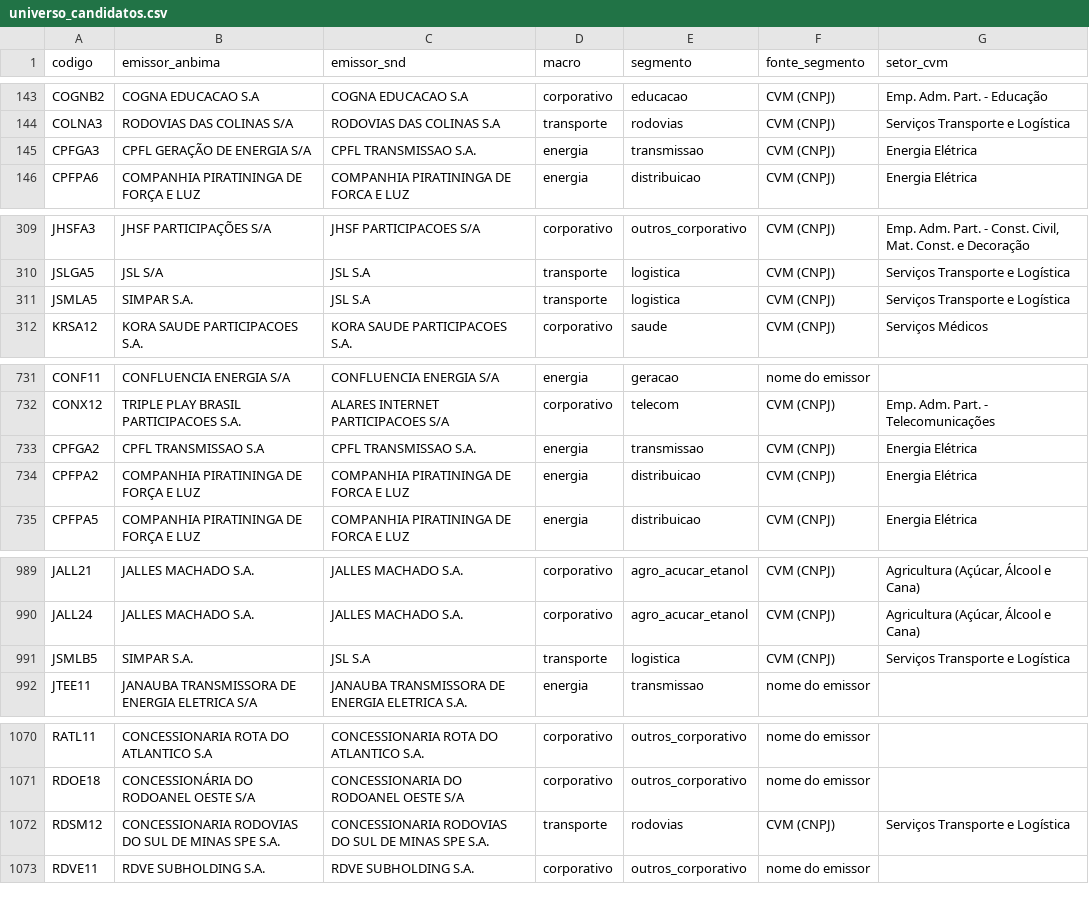
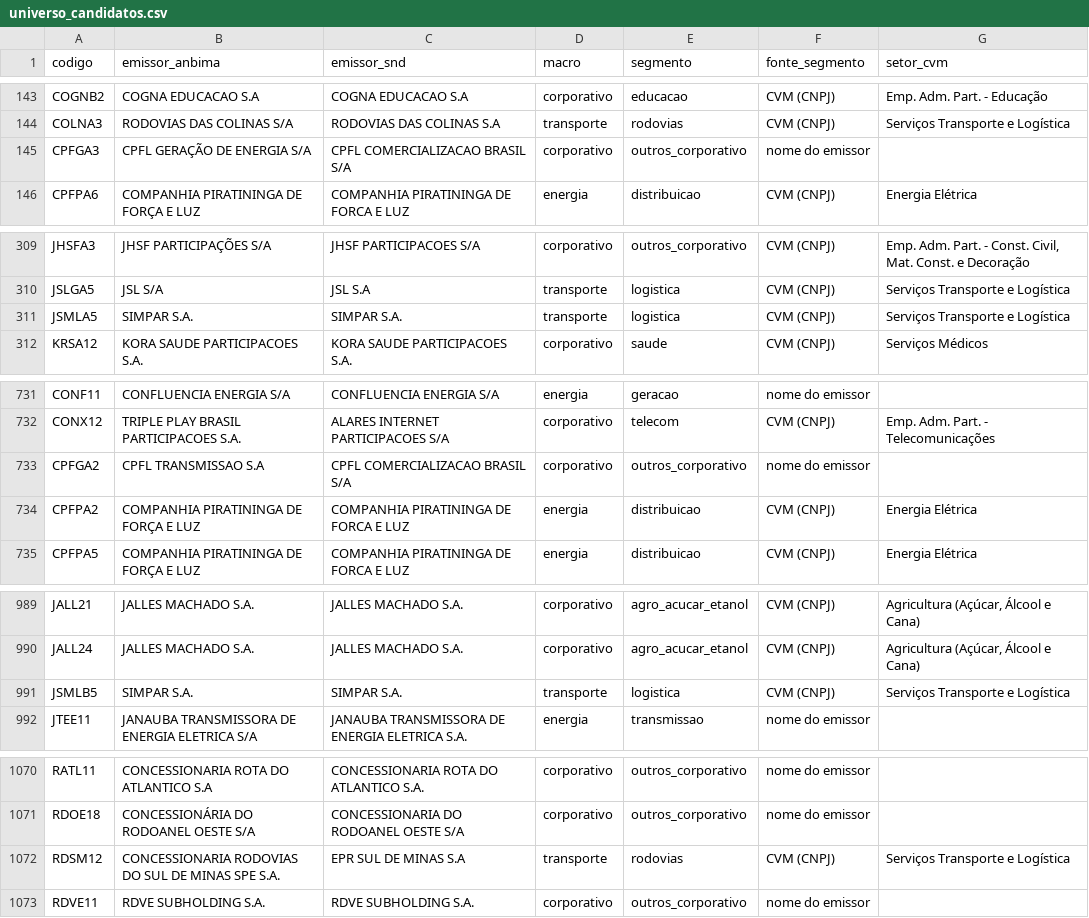
Before and after one commit to alissondpoliveira/grafo-credito, a CSV file: dados/referencia/universo_candidatos.csv, drawn as a sheet; only a part is shown, gaps mark what is left out.

```diff
--- a/dados/referencia/universo_candidatos.csv
+++ b/dados/referencia/universo_candidatos.csv
@@ -144,3 +144,3 @@ COGNB2,COGNA EDUCACAO S.A,COGNA EDUCACAO S.A,corporativo,educacao,CVM (CNPJ),Emp
 COLNA3,RODOVIAS DAS COLINAS S/A,RODOVIAS DAS COLINAS S.A,transporte,rodovias,CVM (CNPJ),Serviços Transporte e Logística
-CPFGA3,CPFL GERAÇÃO DE ENERGIA S/A,CPFL TRANSMISSAO S.A.,energia,transmissao,CVM (CNPJ),Energia Elétrica
+CPFGA3,CPFL GERAÇÃO DE ENERGIA S/A,CPFL COMERCIALIZACAO BRASIL S/A,corporativo,outros_corporativo,nome do emissor,
 CPFPA6,COMPANHIA PIRATININGA DE FORÇA E LUZ,COMPANHIA PIRATININGA DE FORCA E LUZ,energia,distribuicao,CVM (CNPJ),Energia Elétrica
@@ -310,3 +310,3 @@ JHSFA3,JHSF PARTICIPAÇÕES S/A,JHSF PARTICIPACOES S/A,corporativo,outros_corpor
 JSLGA5,JSL S/A,JSL S.A,transporte,logistica,CVM (CNPJ),Serviços Transporte e Logística
-JSMLA5,SIMPAR S.A.,JSL S.A,transporte,logistica,CVM (CNPJ),Serviços Transporte e Logística
+JSMLA5,SIMPAR S.A.,SIMPAR S.A.,transporte,logistica,CVM (CNPJ),Serviços Transporte e Logística
 KRSA12,KORA SAUDE PARTICIPACOES S.A.,KORA SAUDE PARTICIPACOES S.A.,corporativo,saude,CVM (CNPJ),Serviços Médicos
@@ -732,3 +732,3 @@ CONF11,CONFLUENCIA ENERGIA S/A,CONFLUENCIA ENERGIA S/A,energia,geracao,nome do e
 CONX12,TRIPLE PLAY BRASIL PARTICIPACOES S.A.,ALARES INTERNET PARTICIPACOES S/A,corporativo,telecom,CVM (CNPJ),Emp. Adm. Part. - Telecomunicações
-CPFGA2,CPFL TRANSMISSAO S.A,CPFL TRANSMISSAO S.A.,energia,transmissao,CVM (CNPJ),Energia Elétrica
+CPFGA2,CPFL TRANSMISSAO S.A,CPFL COMERCIALIZACAO BRASIL S/A,corporativo,outros_corporativo,nome do emissor,
 CPFPA2,COMPANHIA PIRATININGA DE FORÇA E LUZ,COMPANHIA PIRATININGA DE FORCA E LUZ,energia,distribuicao,CVM (CNPJ),Energia Elétrica
@@ -990,3 +990,3 @@ JALL21,JALLES MACHADO S.A.,JALLES MACHADO S.A.,corporativo,agro_acucar_etanol,CV
 JALL24,JALLES MACHADO S.A.,JALLES MACHADO S.A.,corporativo,agro_acucar_etanol,CVM (CNPJ),"Agricultura (Açúcar, Álcool e Cana)"
-JSMLB5,SIMPAR S.A.,JSL S.A,transporte,logistica,CVM (CNPJ),Serviços Transporte e Logística
+JSMLB5,SIMPAR S.A.,SIMPAR S.A.,transporte,logistica,CVM (CNPJ),Serviços Transporte e Logística
 JTEE11,JANAUBA TRANSMISSORA DE ENERGIA ELETRICA  S/A,JANAUBA TRANSMISSORA DE ENERGIA ELETRICA S.A.,energia,transmissao,nome do emissor,
@@ -1071,3 +1071,3 @@ RATL11,CONCESSIONARIA ROTA DO ATLANTICO S.A,CONCESSIONARIA ROTA DO ATLANTICO S.A
 RDOE18,CONCESSIONÁRIA DO RODOANEL OESTE S/A,CONCESSIONARIA DO RODOANEL OESTE S/A,corporativo,outros_corporativo,nome do emissor,
-RDSM12,CONCESSIONARIA RODOVIAS DO SUL DE MINAS SPE S.A.,CONCESSIONARIA RODOVIAS DO SUL DE MINAS SPE S.A.,transporte,rodovias,CVM (CNPJ),Serviços Transporte e Logística
+RDSM12,CONCESSIONARIA RODOVIAS DO SUL DE MINAS SPE S.A.,EPR SUL DE MINAS S.A,transporte,rodovias,CVM (CNPJ),Serviços Transporte e Logística
 RDVE11,RDVE SUBHOLDING S.A.,RDVE SUBHOLDING S.A.,corporativo,outros_corporativo,nome do emissor,
```
Also changed, not shown: dados/derivados/atributos_emissor.csv, dados/derivados/jev/fila_revisao.csv, 11 other files.
